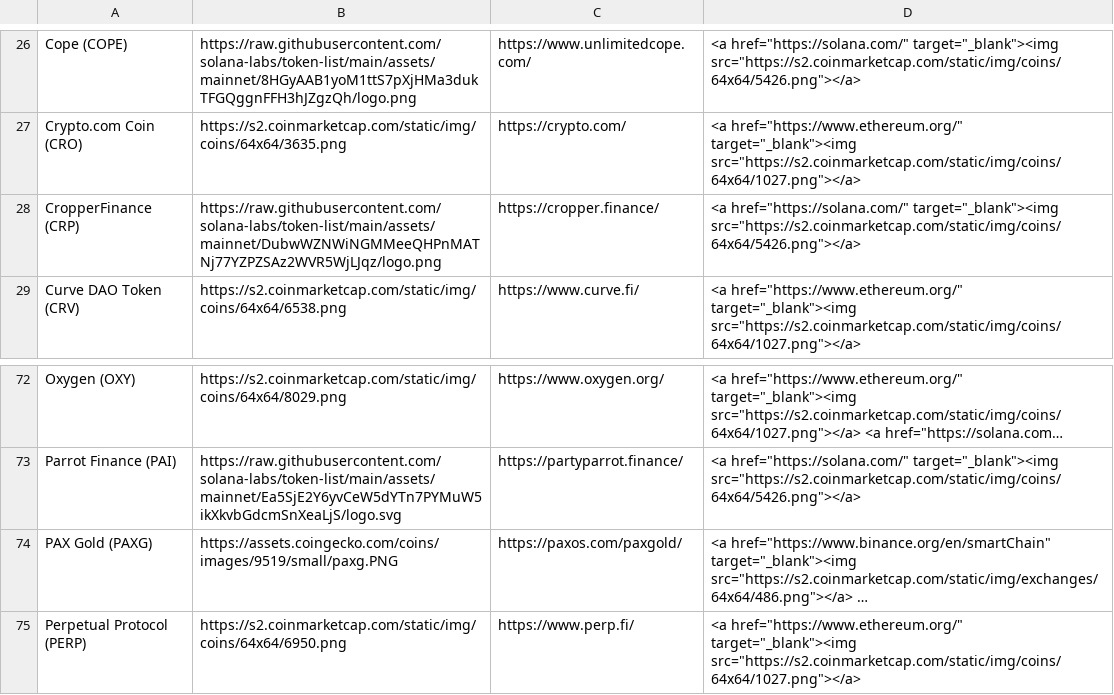
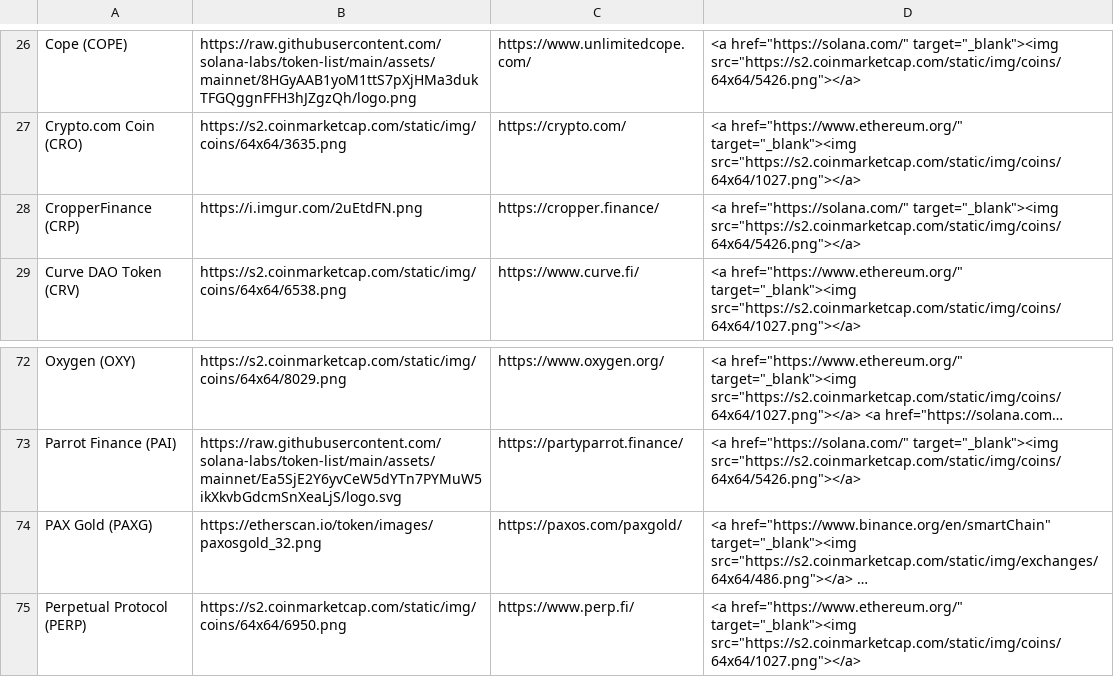
Before and after one commit to ciripel/script_generated_files, a CSV file: full_list.csv, drawn as a sheet; only a part is shown, gaps mark what is left out; long unchanged cells end in …; the diff names each change by its address in the sheet, - before the commit and + after, or states it on an @@ line.

```diff
--- a/full_list.csv
+++ b/full_list.csv
-B28: https://raw.githubusercontent.com/solana-labs/token-list/main/assets/mainnet/DubwWZNWiNGMMeeQHPnMATNj77YZPZSAz2WVR5WjLJqz/logo.png
+B28: https://i.imgur.com/2uEtdFN.png
-B74: https://assets.coingecko.com/coins/images/9519/small/paxg.PNG
+B74: https://etherscan.io/token/images/paxosgold_32.png
```
Also changed, not shown: 1 other file.
